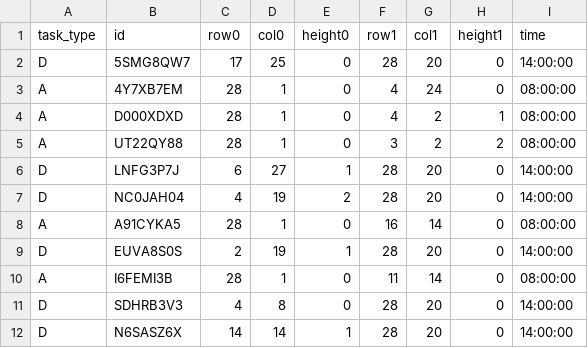
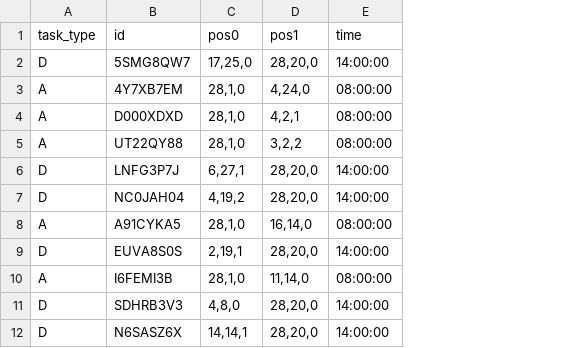
Before and after one commit to clemencegirard/drone-planification-project, a CSV file: Planification/TaskList/TL_warehouse1.csv, drawn as a sheet; only a part is shown; removed rows and columns are numbered as before the commit, all else as after; the diff names each change by its address in the sheet, - before the commit and + after, or states it on an @@ line.

Commit message:
add_task_list

```diff
--- a/Planification/TaskList/TL_warehouse1.csv
+++ b/Planification/TaskList/TL_warehouse1.csv
-column C (row0), rows 2-12: 17 | 28 | 28 | 28 | 6 | 4 | 28 | 2 | 28 | 4 | 14
-column D (col0), rows 2-12: 25 | 1 | 1 | 1 | 27 | 19 | 1 | 19 | 1 | 8 | 14
-column E (height0), rows 2-12: 0 | 0 | 0 | 0 | 1 | 2 | 0 | 1 | 0 | 0 | 1
-column F (row1), rows 2-12: 28 | 4 | 4 | 3 | 28 | 28 | 16 | 28 | 11 | 28 | 28
-column G (col1), rows 2-12: 20 | 24 | 2 | 2 | 20 | 20 | 14 | 20 | 14 | 20 | 20
-column H (height1), rows 2-12: 0 | 0 | 1 | 2 | 0 | 0 | 0 | 0 | 0 | 0 | 0
+column C (pos0), rows 2-12: 17,25,0 | 28,1,0 | 28,1,0 | 28,1,0 | 6,27,1 | 4,19,2 | 28,1,0 | 2,19,1 | 28,1,0 | 4,8,0 | 14,14,1
+column D (pos1), rows 2-12: 28,20,0 | 4,24,0 | 4,2,1 | 3,2,2 | 28,20,0 | 28,20,0 | 16,14,0 | 28,20,0 | 11,14,0 | 28,20,0 | 28,20,0
```
Also changed, not shown: Planification/AMatrix/AM_three_level_line_warehouse.csv, Planification/TaskList/TL_one_level_U_warehouse.csv, 7 other files.
